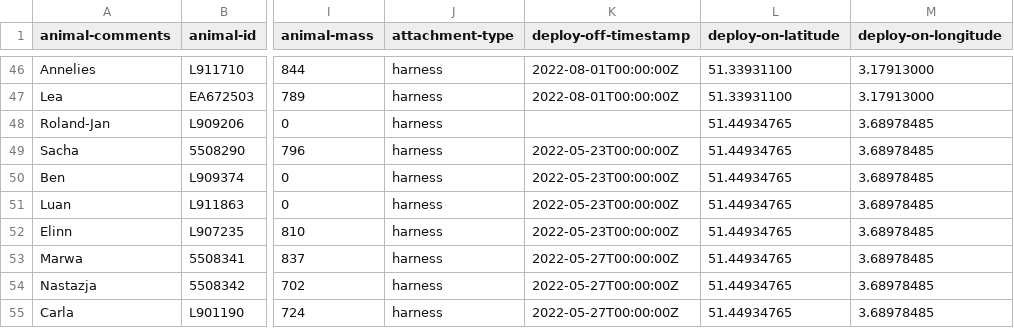
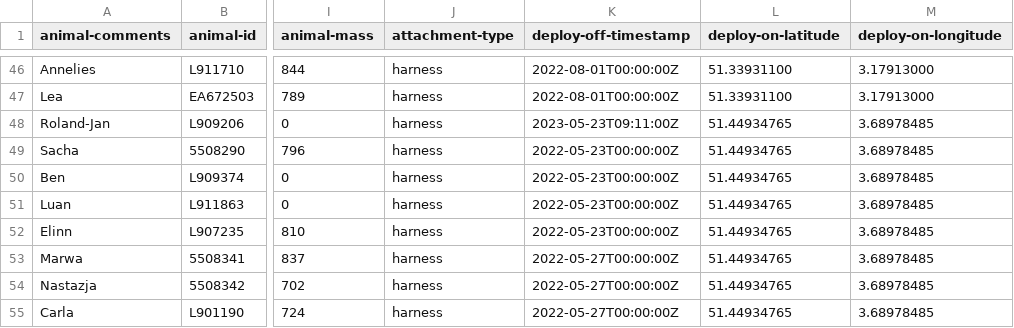
Before and after one commit to inbo/bird-tracking, a CSV file: data/processed/LBBG_ZEEBRUGGE/movebank_ref_data.csv, drawn as a sheet; only a part is shown, gaps mark what is left out; the diff names each change by its address in the sheet, - before the commit and + after, or states it on an @@ line.

Commit message:
Update reference data

```diff
--- a/data/processed/LBBG_ZEEBRUGGE/movebank_ref_data.csv
+++ b/data/processed/LBBG_ZEEBRUGGE/movebank_ref_data.csv
-K48 (deploy-off-timestamp): (empty)
+K48 (deploy-off-timestamp): 2023-05-23T09:11:00Z
```
